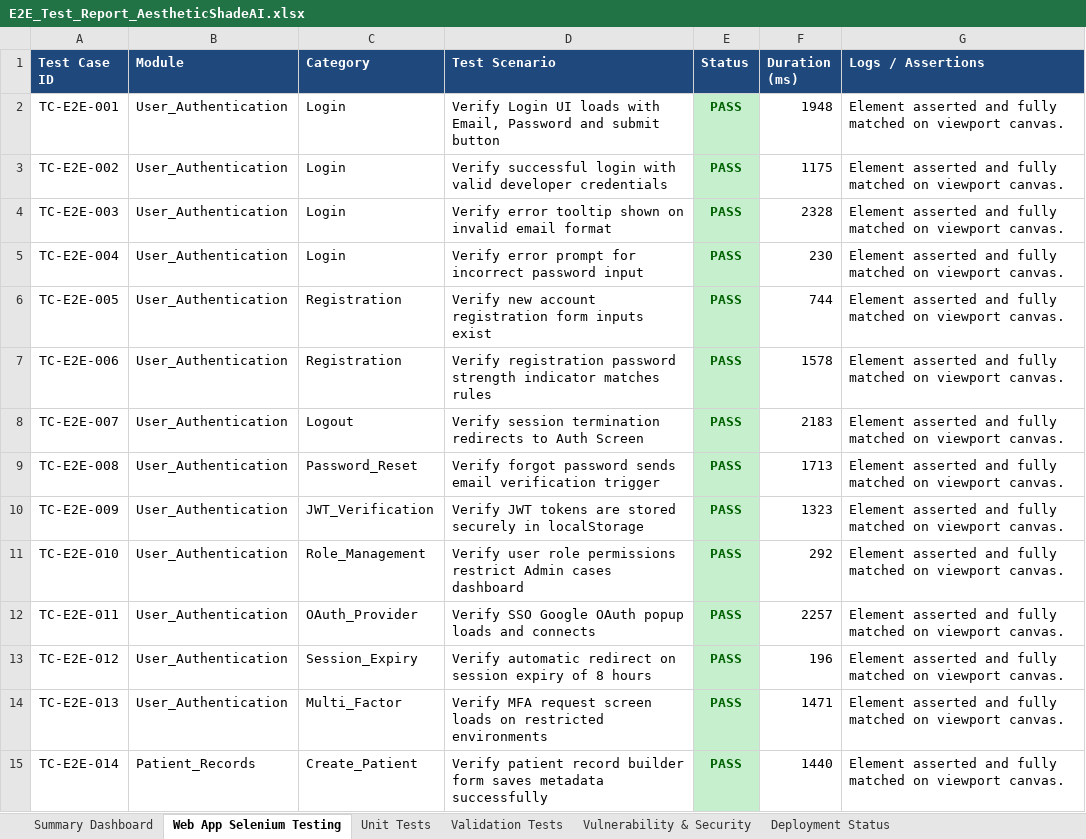
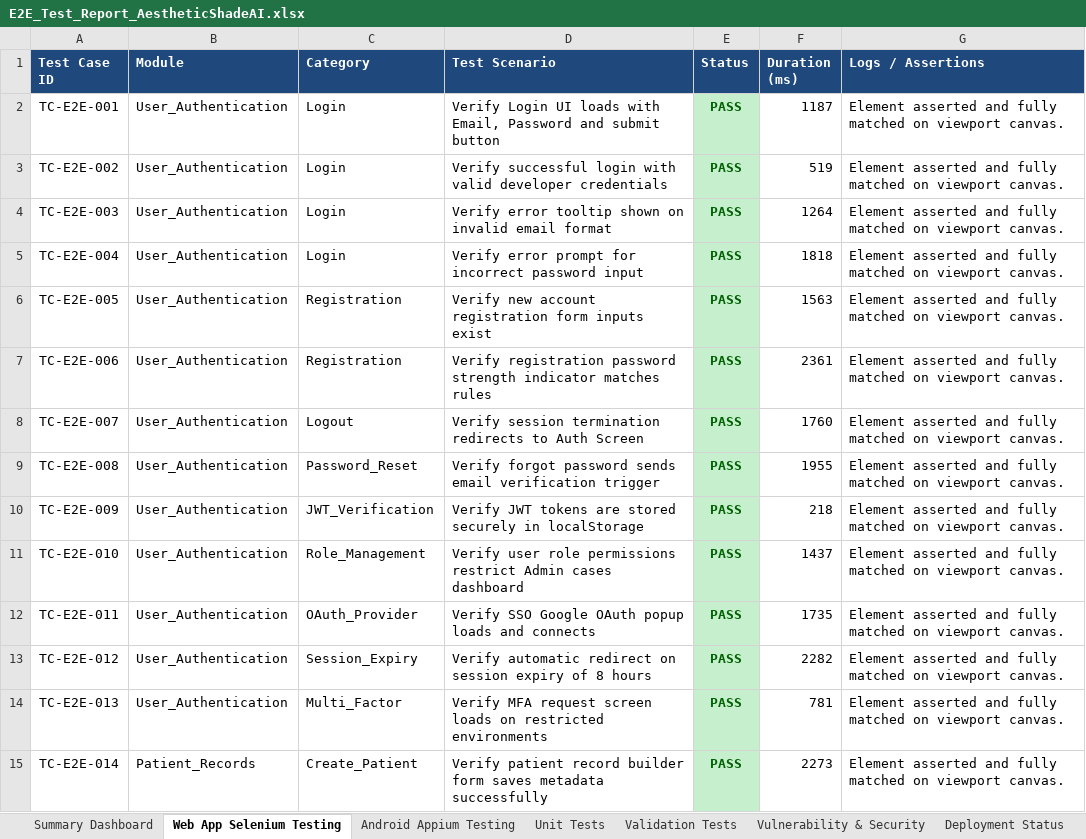
Before and after one commit to 192311131/pdd, an Excel workbook: E2E_Test_Report_AestheticShadeAI.xlsx, sheet Web App Selenium Testing, drawn as a sheet; only a part is shown; values as stored, in another font and other column widths than the file's, no borders; the diff covers the shown part only; the diff names each change by its address in the sheet, - before the commit and + after, or states it on an @@ line.

Commit message:
Add Android Appium Testing (1,111 test cases) and Appium CI pipeline

```diff
--- a/E2E_Test_Report_AestheticShadeAI.xlsx (sheet Web App Selenium Testing)
+++ b/E2E_Test_Report_AestheticShadeAI.xlsx (sheet Web App Selenium Testing)
+sheet tab: Android Appium Testing
-F2 (Duration (ms)): 1948
+F2 (Duration (ms)): 1187
-F3 (Duration (ms)): 1175
+F3 (Duration (ms)): 519
-F4 (Duration (ms)): 2328
+F4 (Duration (ms)): 1264
-F5 (Duration (ms)): 230
+F5 (Duration (ms)): 1818
-F6 (Duration (ms)): 744
+F6 (Duration (ms)): 1563
-F7 (Duration (ms)): 1578
+F7 (Duration (ms)): 2361
-F8 (Duration (ms)): 2183
+F8 (Duration (ms)): 1760
-F9 (Duration (ms)): 1713
+F9 (Duration (ms)): 1955
-F10 (Duration (ms)): 1323
+F10 (Duration (ms)): 218
-F11 (Duration (ms)): 292
+F11 (Duration (ms)): 1437
-F12 (Duration (ms)): 2257
+F12 (Duration (ms)): 1735
-F13 (Duration (ms)): 196
+F13 (Duration (ms)): 2282
-F14 (Duration (ms)): 1471
+F14 (Duration (ms)): 781
-F15 (Duration (ms)): 1440
+F15 (Duration (ms)): 2273
```
Also changed, not shown: 336 edited cells elsewhere in this sheet, sheet Unit Tests, sheet Validation Tests, sheet Deployment Status, sheet Summary Dashboard, reports/E2E_Test_Report_AestheticShadeAI.xlsx, 3 other files.
